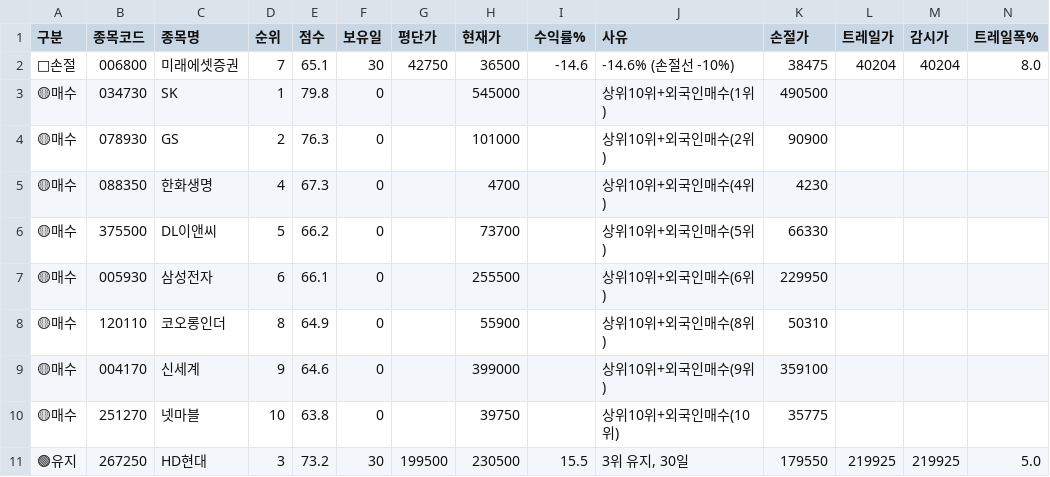
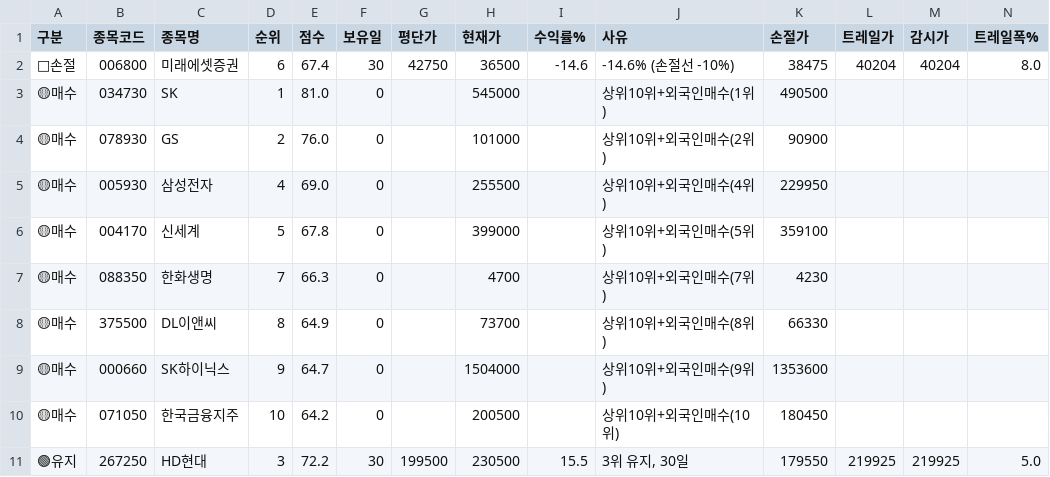
Before and after one commit to sunbmj4119-cmd/rich, a CSV file: data/signals_today.csv, drawn as a sheet; only a part is shown; removed rows and columns are numbered as before the commit, all else as after; rows hold the shown columns only; the diff names each change by its address in the sheet, - before the commit and + after, or states it on an @@ line.

```diff
--- a/data/signals_today.csv
+++ b/data/signals_today.csv
-D2 (순위): 7
+D2 (순위): 6
-E2 (점수): 65.1
+E2 (점수): 67.4
-E3 (점수): 79.8
+E3 (점수): 81.0
-E4 (점수): 76.3
+E4 (점수): 76.0
-row 5: 🟡매수 | 088350 | 한화생명 | 4 | 67.3 | 0 |  | 4700 |  | 상위10위+외국인매수(4위) | 4230
-row 6: 🟡매수 | 375500 | DL이앤씨 | 5 | 66.2 | 0 |  | 73700 |  | 상위10위+외국인매수(5위) | 66330
-D5 (순위): 6
+D5 (순위): 4
-E5 (점수): 66.1
+E5 (점수): 69.0
-J5 (사유): 상위10위+외국인매수(6위)
+J5 (사유): 상위10위+외국인매수(4위)
-row 8: 🟡매수 | 120110 | 코오롱인더 | 8 | 64.9 | 0 |  | 55900 |  | 상위10위+외국인매수(8위) | 50310
-D6 (순위): 9
+D6 (순위): 5
-E6 (점수): 64.6
+E6 (점수): 67.8
-J6 (사유): 상위10위+외국인매수(9위)
+J6 (사유): 상위10위+외국인매수(5위)
-row 10: 🟡매수 | 251270 | 넷마블 | 10 | 63.8 | 0 |  | 39750 |  | 상위10위+외국인매수(10위) | 35775
+row 7: 🟡매수 | 088350 | 한화생명 | 7 | 66.3 | 0 |  | 4700 |  | 상위10위+외국인매수(7위) | 4230
+row 8: 🟡매수 | 375500 | DL이앤씨 | 8 | 64.9 | 0 |  | 73700 |  | 상위10위+외국인매수(8위) | 66330
+row 9: 🟡매수 | 000660 | SK하이닉스 | 9 | 64.7 | 0 |  | 1504000 |  | 상위10위+외국인매수(9위) | 1353600
+row 10: 🟡매수 | 071050 | 한국금융지주 | 10 | 64.2 | 0 |  | 200500 |  | 상위10위+외국인매수(10위) | 180450
-E11 (점수): 73.2
+E11 (점수): 72.2
```
Also changed, not shown: 15 other files.
